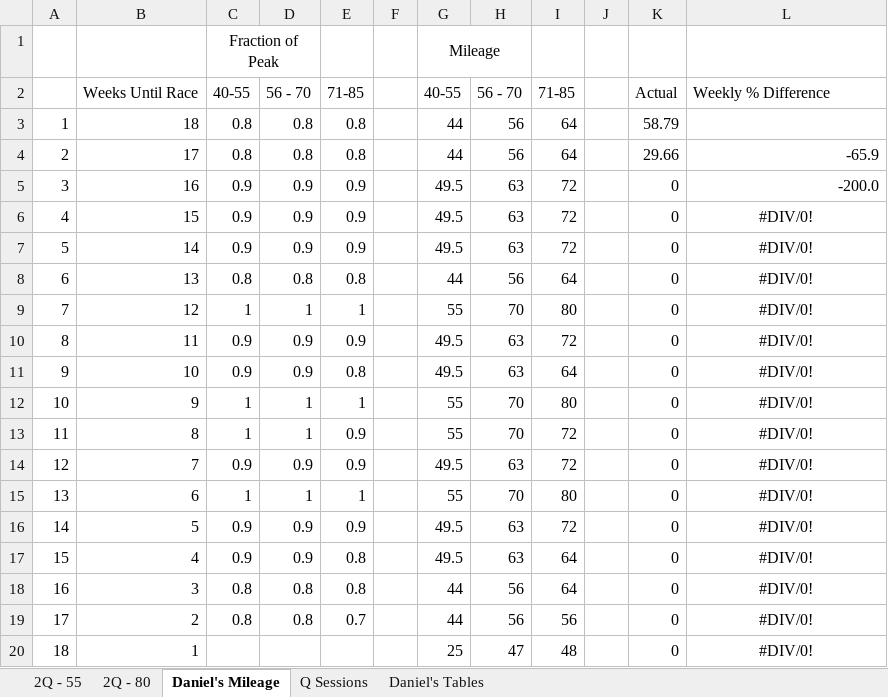
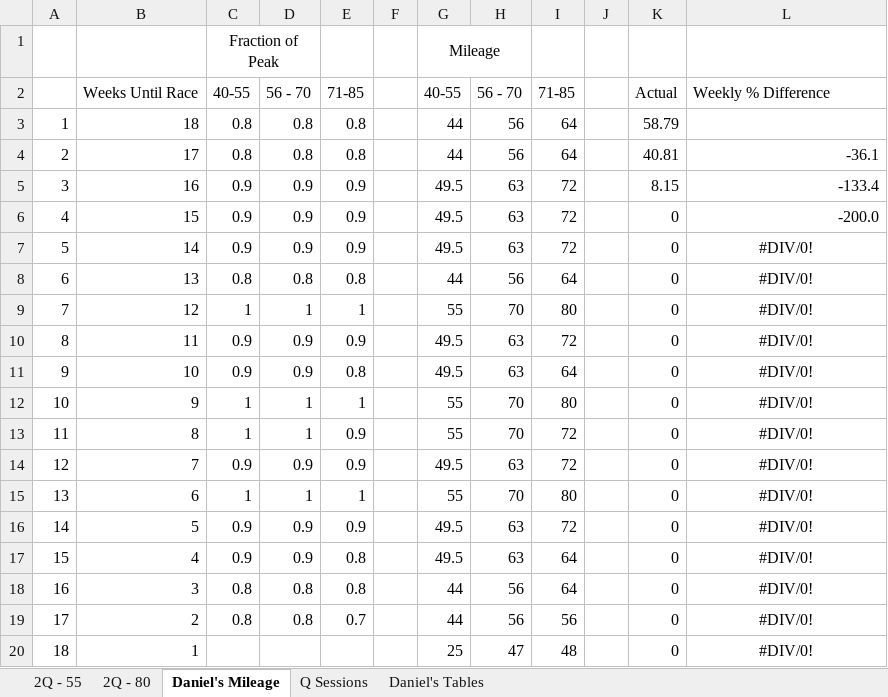
Before and after one commit to danmcgraw94/Running, an Excel workbook: TrainingPlans/CHI 2025 Daniels.xlsx, sheet Daniel's Mileage, drawn as a sheet; values as stored, in another font and other column widths than the file's, no borders; charts and pictures not drawn; the diff names each change by its address in the sheet, - before the commit and + after, or states it on an @@ line.

```diff
--- a/TrainingPlans/CHI 2025 Daniels.xlsx (sheet Daniel's Mileage)
+++ b/TrainingPlans/CHI 2025 Daniels.xlsx (sheet Daniel's Mileage)
-K4: 29.66
+K4: 40.81
-L4: -65.9
+L4: -36.1
-K5: 0
+K5: 8.15
-L5: -200.0
+L5: -133.4
-L6: #DIV/0!
+L6: -200.0
-L6 alignment: center
+L6 alignment: right
```
Also changed, not shown: sheet 2Q - 80, charts or pictures.
